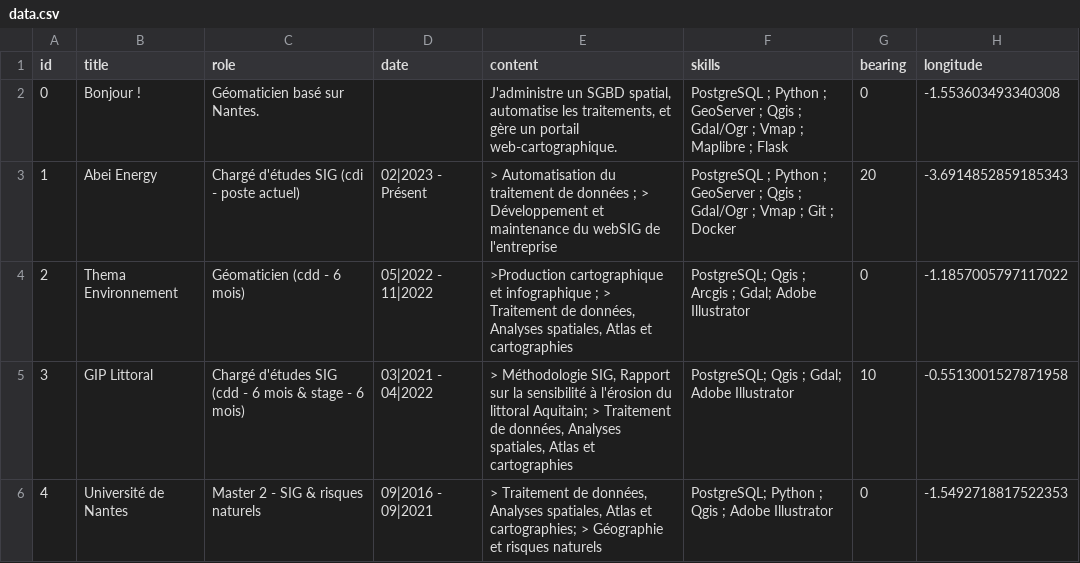
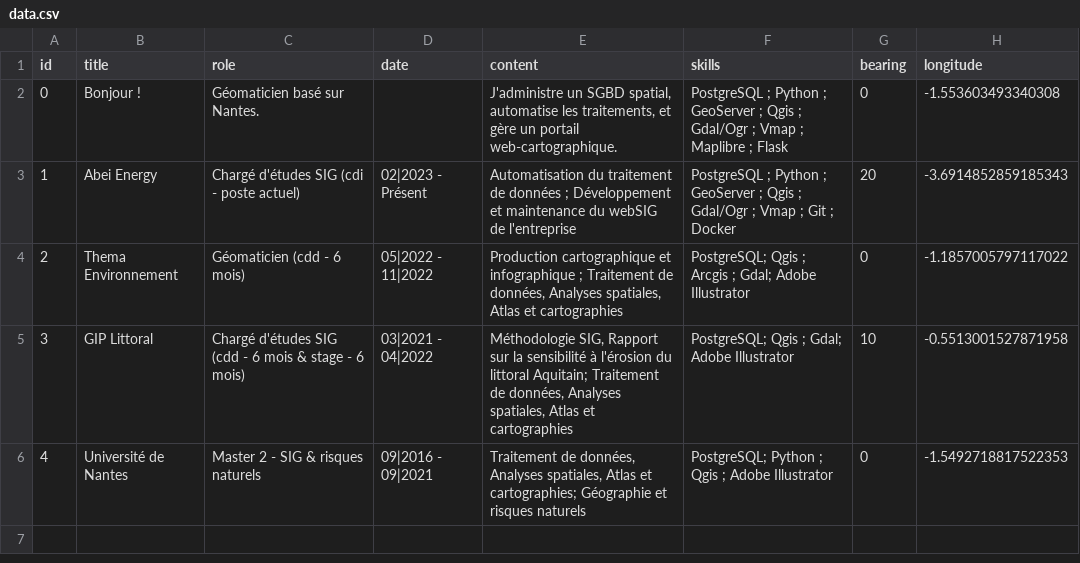
Before and after one commit to quentin0x00/flask_maplibre_storymap, a CSV file: app/data.csv, drawn as a sheet; only a part is shown; the diff names each change by its address in the sheet, - before the commit and + after, or states it on an @@ line.

Commit message:
revue data.js et app.py

```diff
--- a/app/data.csv
+++ b/app/data.csv
-E3 (content): > Automatisation du traitement de données ; > Développement et…
+E3 (content): Automatisation du traitement de données ; Développement et…
-E4 (content): >Production cartographique et infographique ; > Traitement de…
+E4 (content): Production cartographique et infographique ; Traitement de…
-E5 (content): > Méthodologie SIG, Rapport sur la sensibilité à l'érosion du littoral Aquitain; > Traitement de…
+E5 (content): Méthodologie SIG, Rapport sur la sensibilité à l'érosion du littoral Aquitain; Traitement de…
-E6 (content): > Traitement de données, Analyses spatiales, Atlas et cartographies; > Géographie et…
+E6 (content): Traitement de données, Analyses spatiales, Atlas et cartographies; Géographie et…
```
Also changed, not shown: 3 other files.
